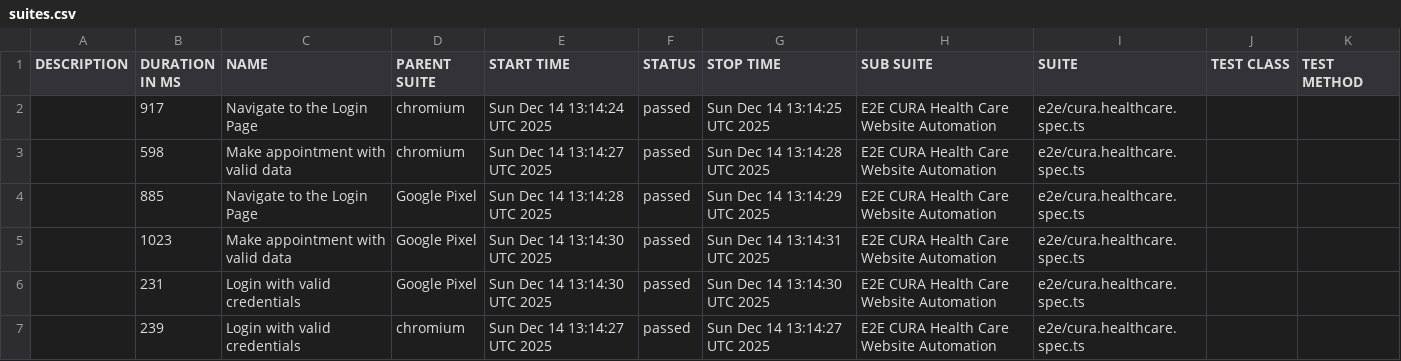
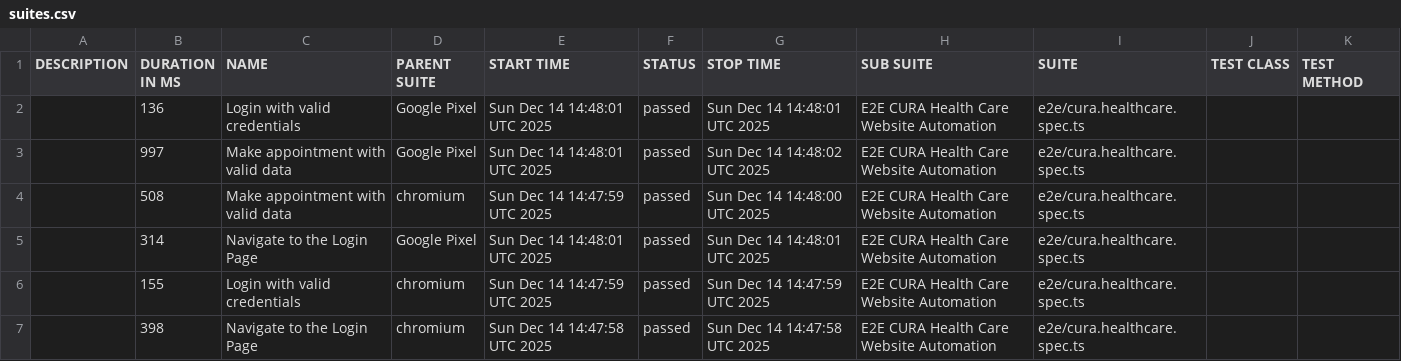
Before and after one commit to shield75/playwright-e2e-test, a CSV file: data/suites.csv, drawn as a sheet.

```diff
--- a/data/suites.csv
+++ b/data/suites.csv
@@ -1,7 +1,7 @@
 "DESCRIPTION","DURATION IN MS","NAME","PARENT SUITE","START TIME","STATUS","STOP TIME","SUB SUITE","SUITE","TEST CLASS","TEST METHOD"
-"","917","Navigate to the Login Page","chromium","Sun Dec 14 13:14:24 UTC 2025","passed","Sun Dec 14 13:14:25 UTC 2025","E2E CURA Health Care Website Automation","e2e/cura.healthcare.spec.ts","",""
-"","598","Make appointment with valid data","chromium","Sun Dec 14 13:14:27 UTC 2025","passed","Sun Dec 14 13:14:28 UTC 2025","E2E CURA Health Care Website Automation","e2e/cura.healthcare.spec.ts","",""
-"","885","Navigate to the Login Page","Google Pixel","Sun Dec 14 13:14:28 UTC 2025","passed","Sun Dec 14 13:14:29 UTC 2025","E2E CURA Health Care Website Automation","e2e/cura.healthcare.spec.ts","",""
-"","1023","Make appointment with valid data","Google Pixel","Sun Dec 14 13:14:30 UTC 2025","passed","Sun Dec 14 13:14:31 UTC 2025","E2E CURA Health Care Website Automation","e2e/cura.healthcare.spec.ts","",""
-"","231","Login with valid credentials","Google Pixel","Sun Dec 14 13:14:30 UTC 2025","passed","Sun Dec 14 13:14:30 UTC 2025","E2E CURA Health Care Website Automation","e2e/cura.healthcare.spec.ts","",""
-"","239","Login with valid credentials","chromium","Sun Dec 14 13:14:27 UTC 2025","passed","Sun Dec 14 13:14:27 UTC 2025","E2E CURA Health Care Website Automation","e2e/cura.healthcare.spec.ts","",""
+"","136","Login with valid credentials","Google Pixel","Sun Dec 14 14:48:01 UTC 2025","passed","Sun Dec 14 14:48:01 UTC 2025","E2E CURA Health Care Website Automation","e2e/cura.healthcare.spec.ts","",""
+"","997","Make appointment with valid data","Google Pixel","Sun Dec 14 14:48:01 UTC 2025","passed","Sun Dec 14 14:48:02 UTC 2025","E2E CURA Health Care Website Automation","e2e/cura.healthcare.spec.ts","",""
+"","508","Make appointment with valid data","chromium","Sun Dec 14 14:47:59 UTC 2025","passed","Sun Dec 14 14:48:00 UTC 2025","E2E CURA Health Care Website Automation","e2e/cura.healthcare.spec.ts","",""
+"","314","Navigate to the Login Page","Google Pixel","Sun Dec 14 14:48:01 UTC 2025","passed","Sun Dec 14 14:48:01 UTC 2025","E2E CURA Health Care Website Automation","e2e/cura.healthcare.spec.ts","",""
+"","155","Login with valid credentials","chromium","Sun Dec 14 14:47:59 UTC 2025","passed","Sun Dec 14 14:47:59 UTC 2025","E2E CURA Health Care Website Automation","e2e/cura.healthcare.spec.ts","",""
+"","398","Navigate to the Login Page","chromium","Sun Dec 14 14:47:58 UTC 2025","passed","Sun Dec 14 14:47:58 UTC 2025","E2E CURA Health Care Website Automation","e2e/cura.healthcare.spec.ts","",""
```
Also changed, not shown: 36 other files.
